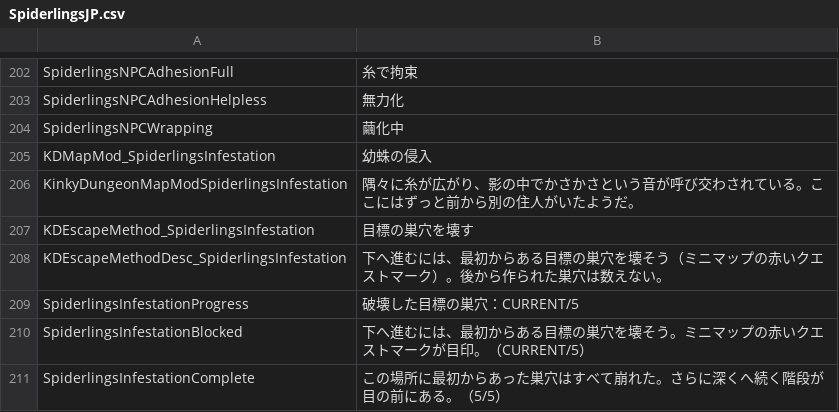
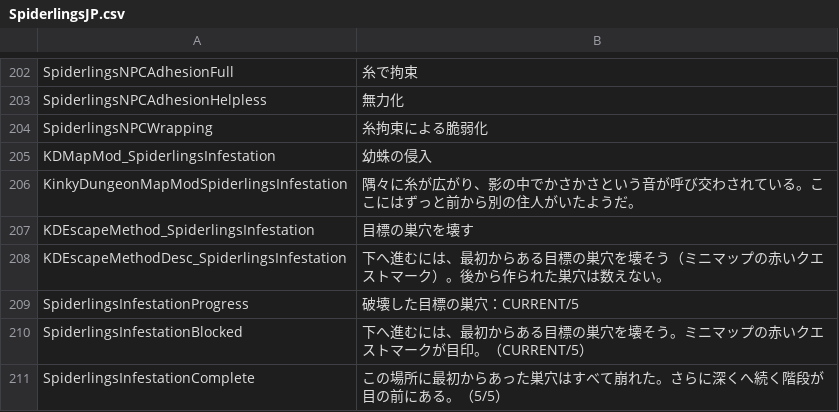
Before and after one commit to duromumuyazu74-rgb/Spiderlings, a CSV file: KinkyDungeon-Spiderlings/SpiderlingsJP.csv, drawn as a sheet; only a part is shown, gaps mark what is left out.

Commit message:
fix(spiderlings): restore crew duties and silk state updates
Refs #113

```diff
--- a/KinkyDungeon-Spiderlings/SpiderlingsJP.csv
+++ b/KinkyDungeon-Spiderlings/SpiderlingsJP.csv
@@ -203,3 +203,3 @@ SpiderlingsNPCAdhesionFull,糸で拘束
 SpiderlingsNPCAdhesionHelpless,無力化
-SpiderlingsNPCWrapping,繭化中
+SpiderlingsNPCWrapping,糸拘束による脆弱化
 KDMapMod_SpiderlingsInfestation,幼蛛の侵入
```
Also changed, not shown: KinkyDungeon-Spiderlings/SpiderlingsCN.csv, KinkyDungeon-Spiderlings/SpiderlingsDE.csv, 43 other files.
